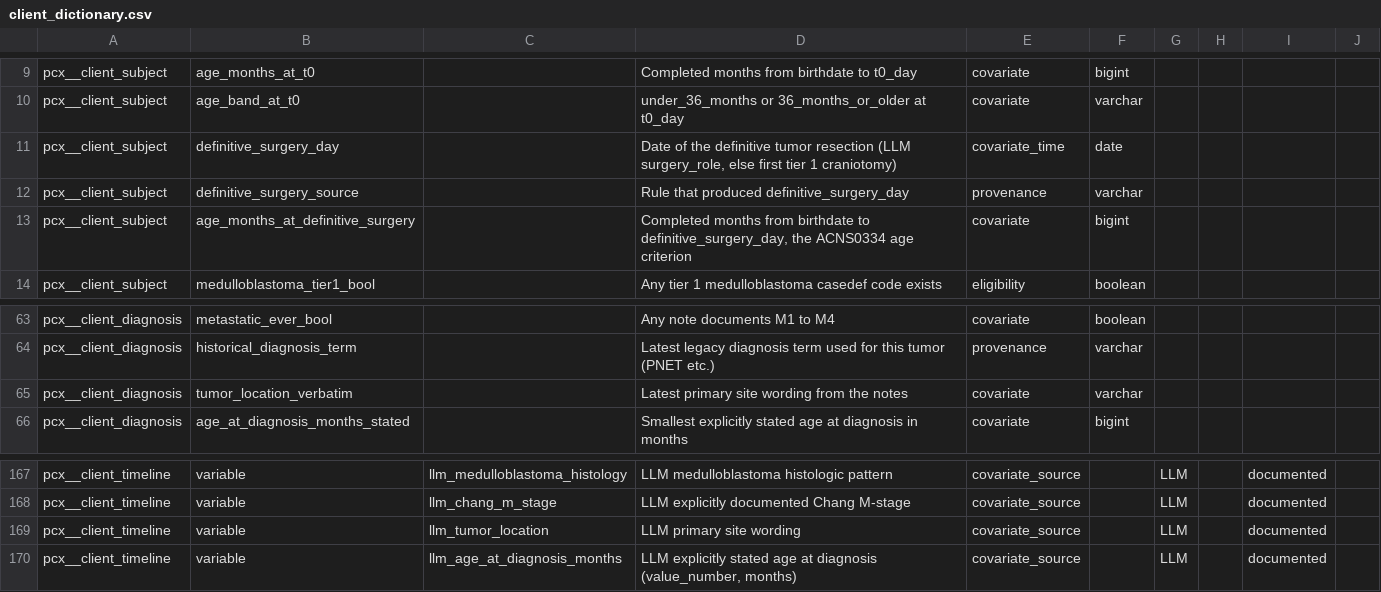
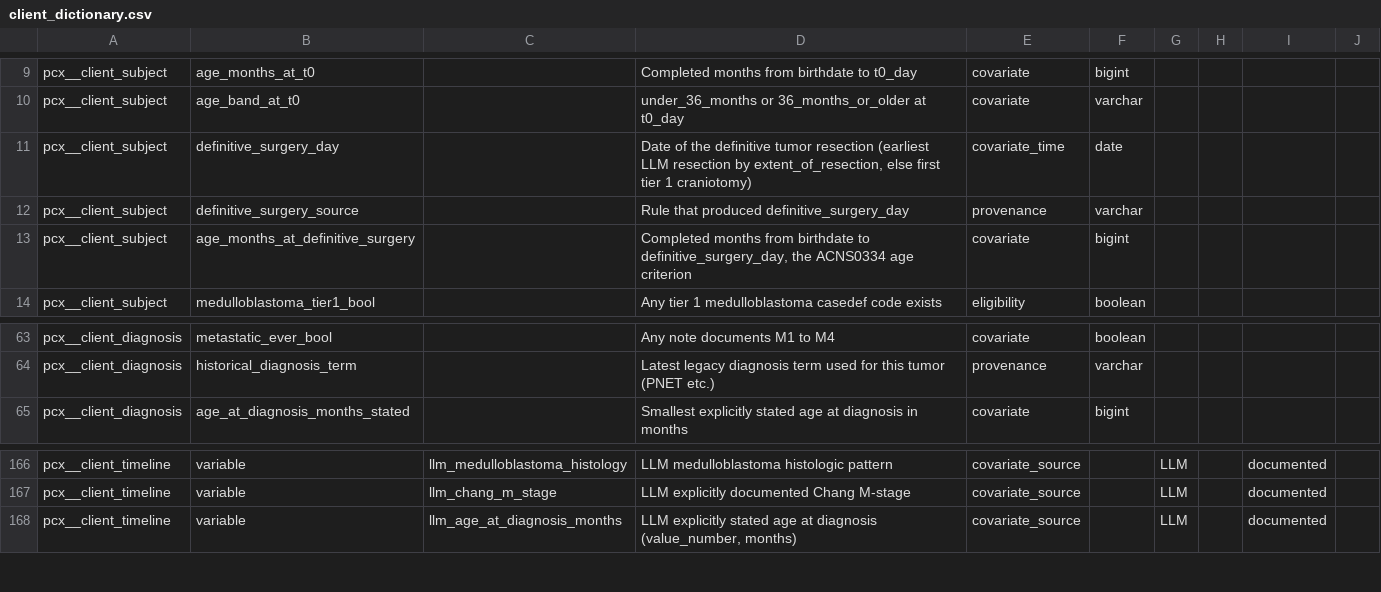
Before and after one commit to smart-on-fhir/cumulus-library-pcx, a CSV file: spreadsheet/client_dictionary.csv, drawn as a sheet; only a part is shown, gaps mark what is left out.

Commit message:
updated data dictionary descriptions.

```diff
--- a/spreadsheet/client_dictionary.csv
+++ b/spreadsheet/client_dictionary.csv
@@ -10,3 +10,3 @@ pcx__client_subject,age_months_at_t0,,Completed months from birthdate to t0_day,
 pcx__client_subject,age_band_at_t0,,under_36_months or 36_months_or_older at t0_day,covariate,varchar,,,,
-pcx__client_subject,definitive_surgery_day,,"Date of the definitive tumor resection (LLM surgery_role, else first tier 1 craniotomy)",covariate_time,date,,,,
+pcx__client_subject,definitive_surgery_day,,"Date of the definitive tumor resection (earliest LLM resection by extent_of_resection, else first tier 1 craniotomy)",covariate_time,date,,,,
 pcx__client_subject,definitive_surgery_source,,Rule that produced definitive_surgery_day,provenance,varchar,,,,
@@ -64,3 +64,2 @@ pcx__client_diagnosis,metastatic_ever_bool,,Any note documents M1 to M4,covariat
 pcx__client_diagnosis,historical_diagnosis_term,,Latest legacy diagnosis term used for this tumor (PNET etc.),provenance,varchar,,,,
-pcx__client_diagnosis,tumor_location_verbatim,,Latest primary site wording from the notes,covariate,varchar,,,,
 pcx__client_diagnosis,age_at_diagnosis_months_stated,,Smallest explicitly stated age at diagnosis in months,covariate,bigint,,,,
@@ -168,3 +167,2 @@ pcx__client_timeline,variable,llm_medulloblastoma_histology,LLM medulloblastoma
 pcx__client_timeline,variable,llm_chang_m_stage,LLM explicitly documented Chang M-stage,covariate_source,,LLM,,documented,
-pcx__client_timeline,variable,llm_tumor_location,LLM primary site wording,covariate_source,,LLM,,documented,
 pcx__client_timeline,variable,llm_age_at_diagnosis_months,"LLM explicitly stated age at diagnosis (value_number, months)",covariate_source,,LLM,,documented,
```
Also changed, not shown: spreadsheet/data_dictionary.csv.
